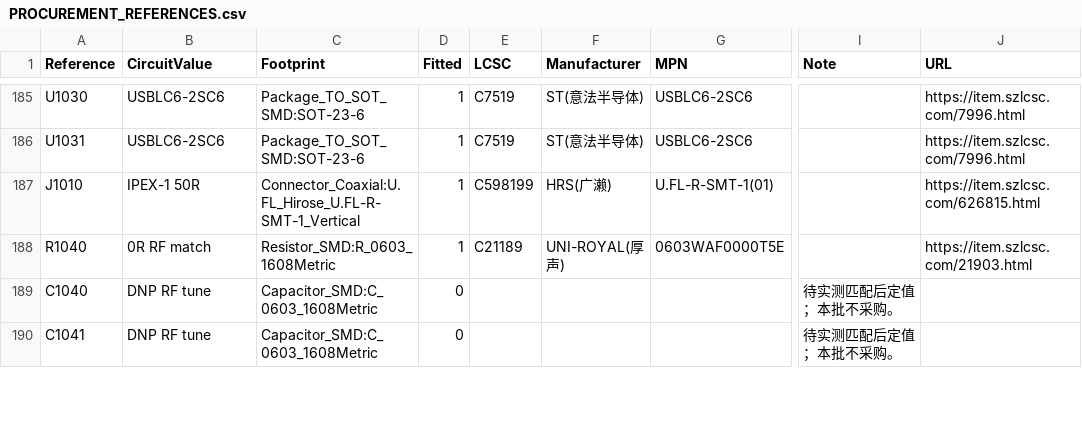
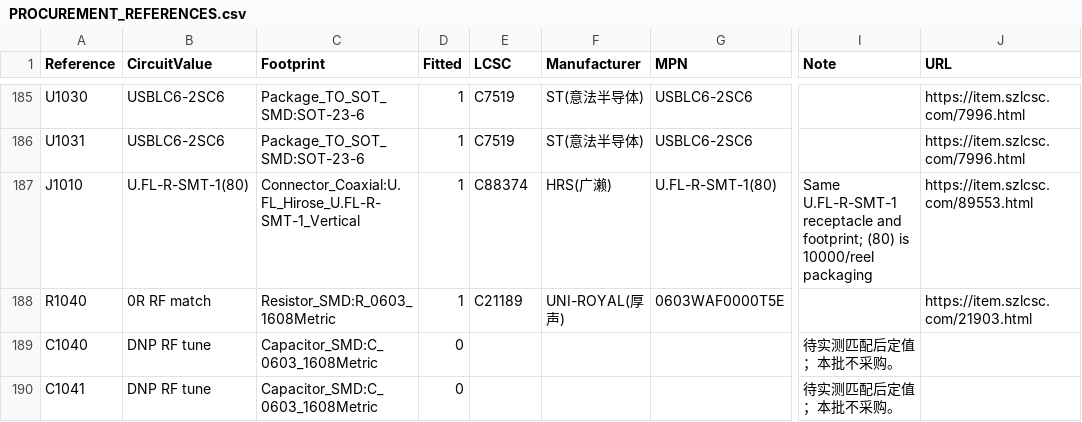
Before and after one commit to sundaydayhao/odb2-car-display, a CSV file: display_board/hardware/display-carrier/PROCUREMENT_REFERENCES.csv, drawn as a sheet; only a part is shown, gaps mark what is left out; the diff covers the shown part only; the diff names each change by its address in the sheet, - before the commit and + after, or states it on an @@ line.

Commit message:
feat(hardware): export per-board BOM and revise cost and lead-time sourcing

```diff
--- a/display_board/hardware/display-carrier/PROCUREMENT_REFERENCES.csv
+++ b/display_board/hardware/display-carrier/PROCUREMENT_REFERENCES.csv
-B187 (CircuitValue): IPEX-1 50R
+B187 (CircuitValue): U.FL-R-SMT-1(80)
-E187 (LCSC): C598199
+E187 (LCSC): C88374
-G187 (MPN): U.FL-R-SMT-1(01)
+G187 (MPN): U.FL-R-SMT-1(80)
-I187 (Note): (empty)
+I187 (Note): Same U.FL-R-SMT-1 receptacle and footprint; (80) is 10000/reel packaging
-J187 (URL): https://item.szlcsc.com/626815.html
+J187 (URL): https://item.szlcsc.com/89553.html
```
Also changed, not shown: 42 edited cells elsewhere in this file, 40 other files.
